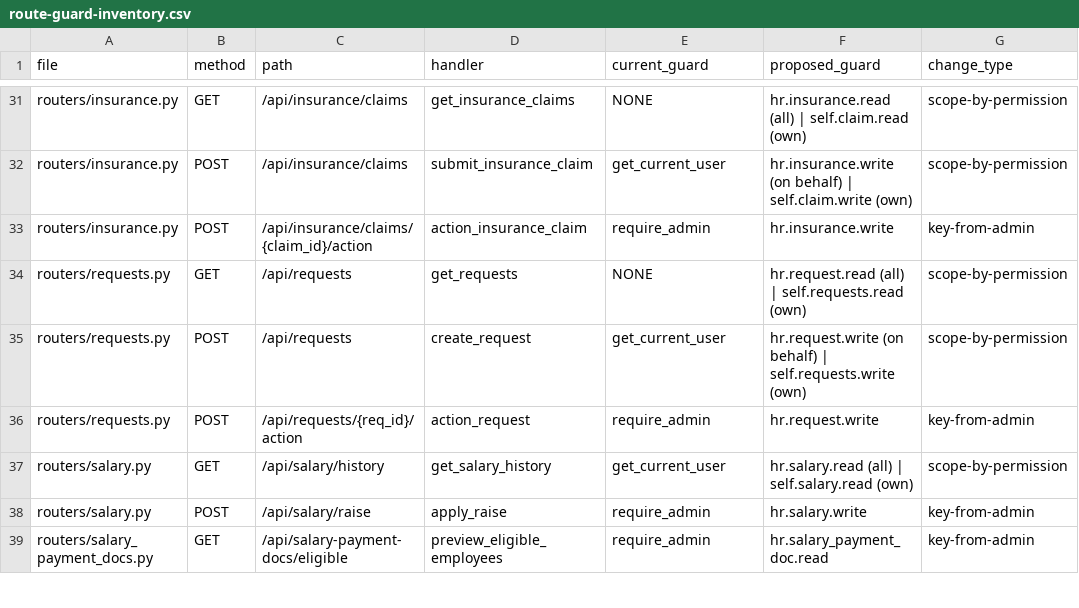
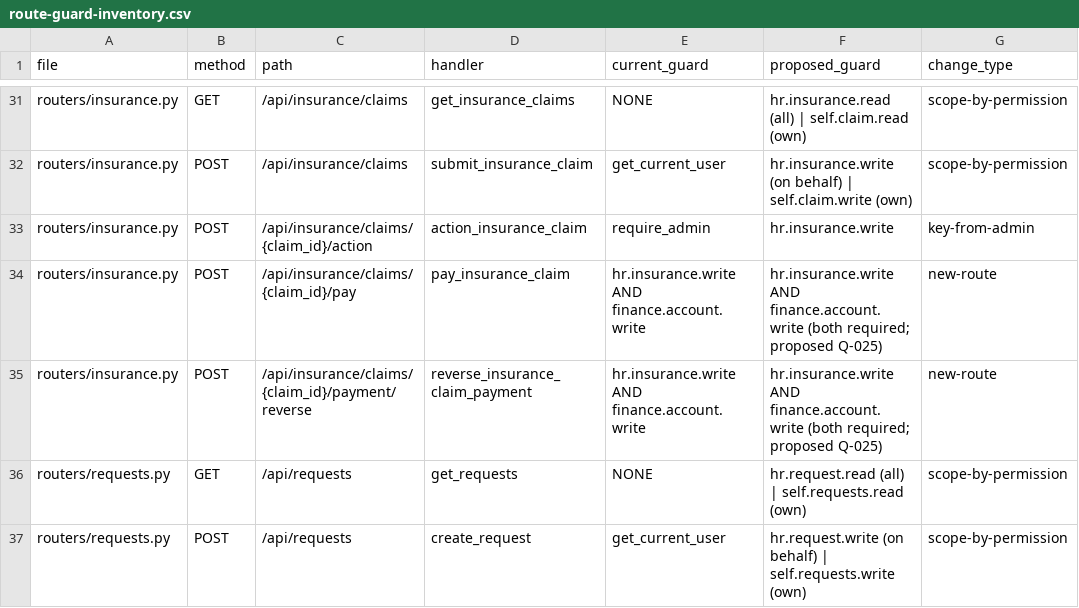
Before and after one commit to ahmedezzat85/hrflow, a CSV file: docs/project-context/rbac/route-guard-inventory.csv, drawn as a sheet; only a part is shown, gaps mark what is left out; the shorter side is filled out with more unchanged rows; the diff names each change by its address in the sheet, - before the commit and + after, or states it on an @@ line.

```diff
--- a/docs/project-context/rbac/route-guard-inventory.csv
+++ b/docs/project-context/rbac/route-guard-inventory.csv
+row 34: routers/insurance.py | POST | /api/insurance/claims/{claim_id}/pay | pay_insurance_claim | hr.insurance.write AND finance.account.write | hr.insurance.write AND finance.account.write (both required; proposed Q-025) | new-route
+row 35: routers/insurance.py | POST | /api/insurance/claims/{claim_id}/payment/reverse | reverse_insurance_claim_payment | hr.insurance.write AND finance.account.write | hr.insurance.write AND finance.account.write (both required; proposed Q-025) | new-route
```
Also changed, not shown: 4 other files.
